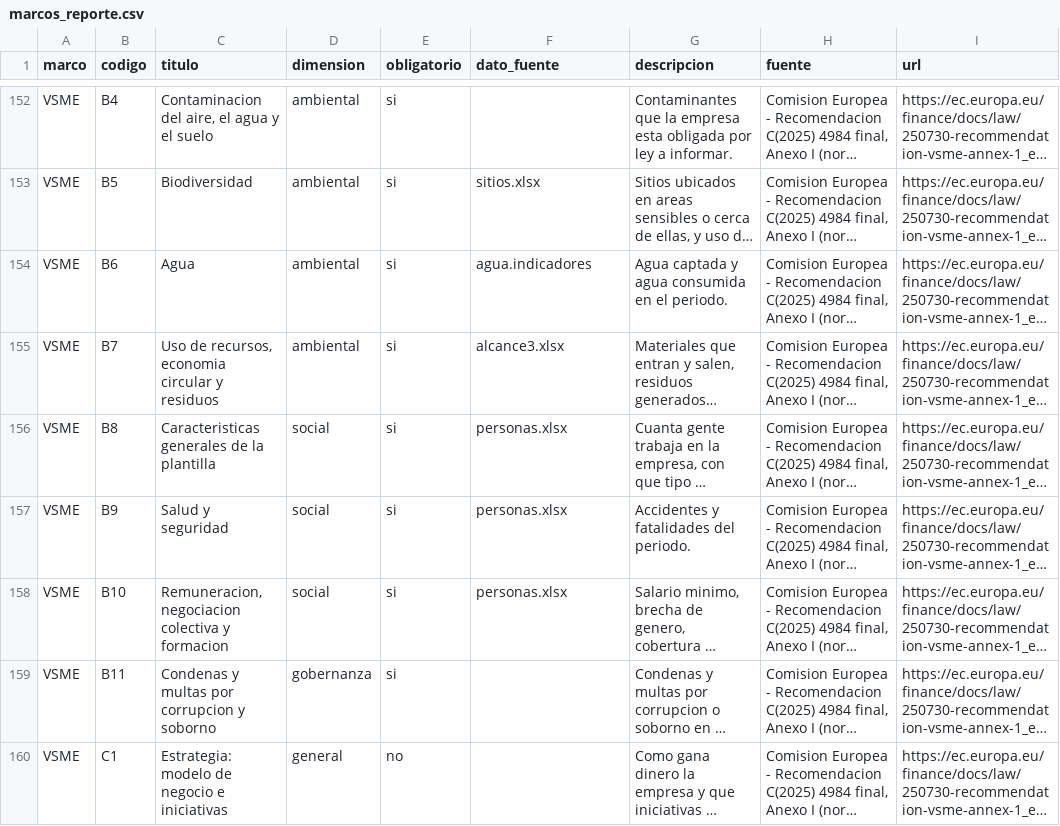
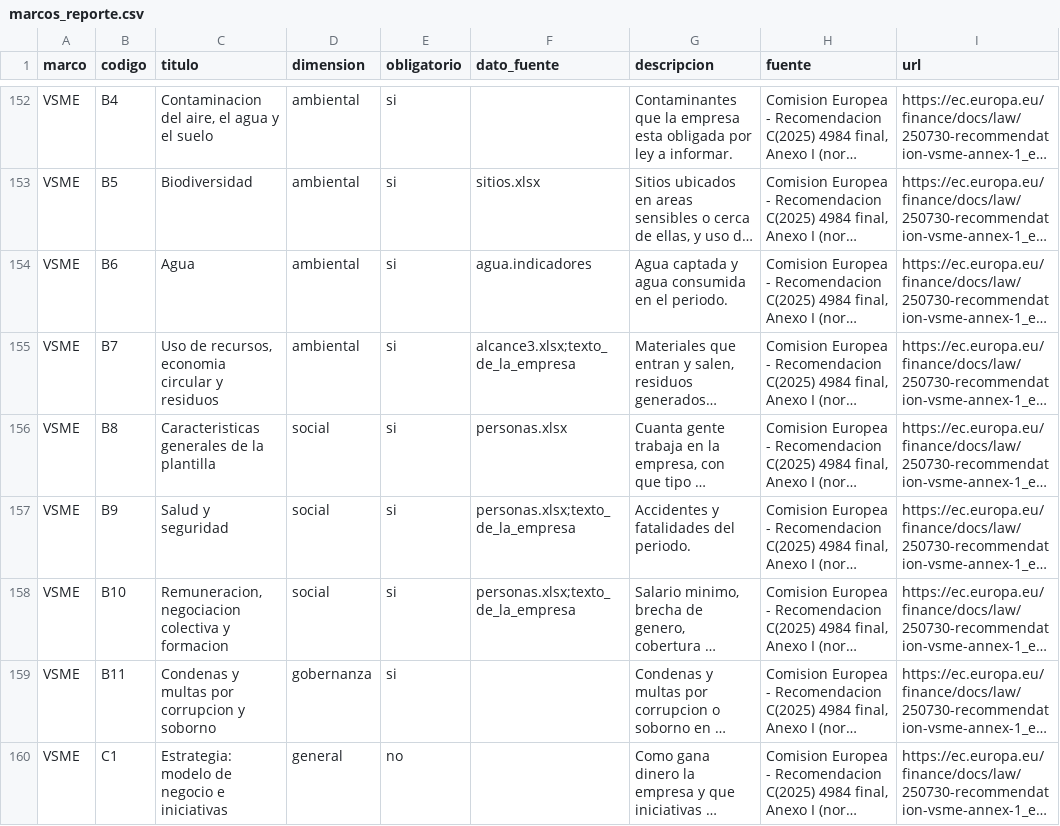
Before and after one commit to korredor07/agentes-esg, a CSV file: .claude/motor/datos/marcos_reporte.csv, drawn as a sheet; only a part is shown, gaps mark what is left out; long unchanged cells end in …; the diff names each change by its address in the sheet, - before the commit and + after, or states it on an @@ line.

```diff
--- a/.claude/motor/datos/marcos_reporte.csv
+++ b/.claude/motor/datos/marcos_reporte.csv
-F155 (dato_fuente): alcance3.xlsx
+F155 (dato_fuente): alcance3.xlsx;texto_de_la_empresa
-F157:F158 (dato_fuente): personas.xlsx
+F157:F158 (dato_fuente): personas.xlsx;texto_de_la_empresa
```
Also changed, not shown: 4 other files.
